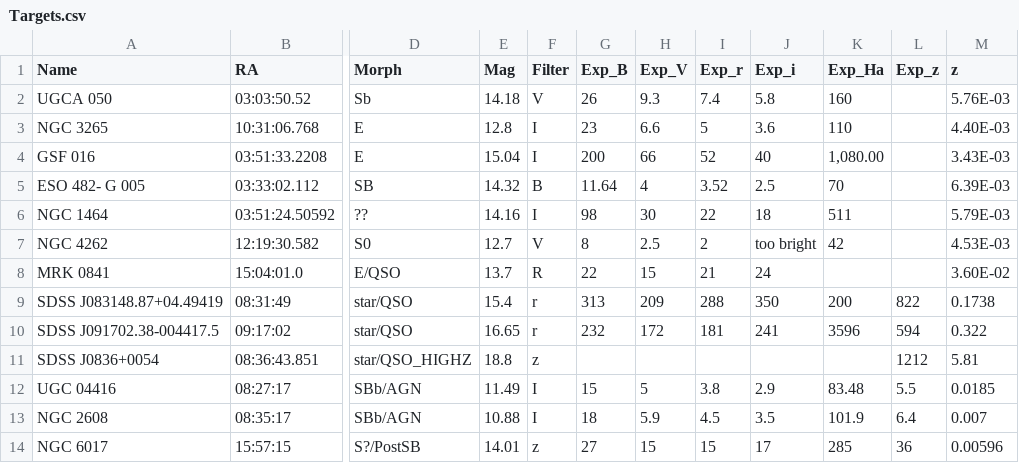
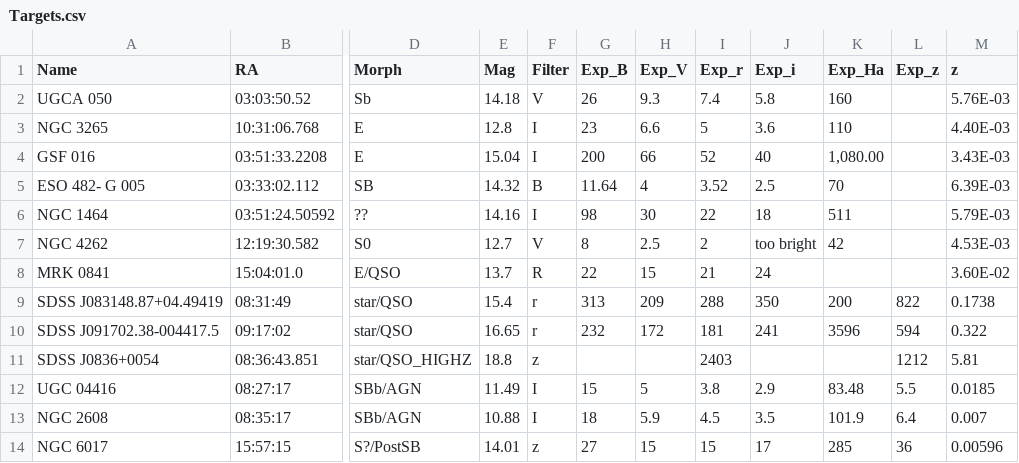
Before and after one commit to jhartke/LaSillaRepo2020, a CSV file: targets/Targets.csv, drawn as a sheet; only a part is shown, gaps mark what is left out; the diff names each change by its address in the sheet, - before the commit and + after, or states it on an @@ line.

Commit message:
Update Targets.csv

```diff
--- a/targets/Targets.csv
+++ b/targets/Targets.csv
-I11 (Exp_r): (empty)
+I11 (Exp_r): 2403
```
